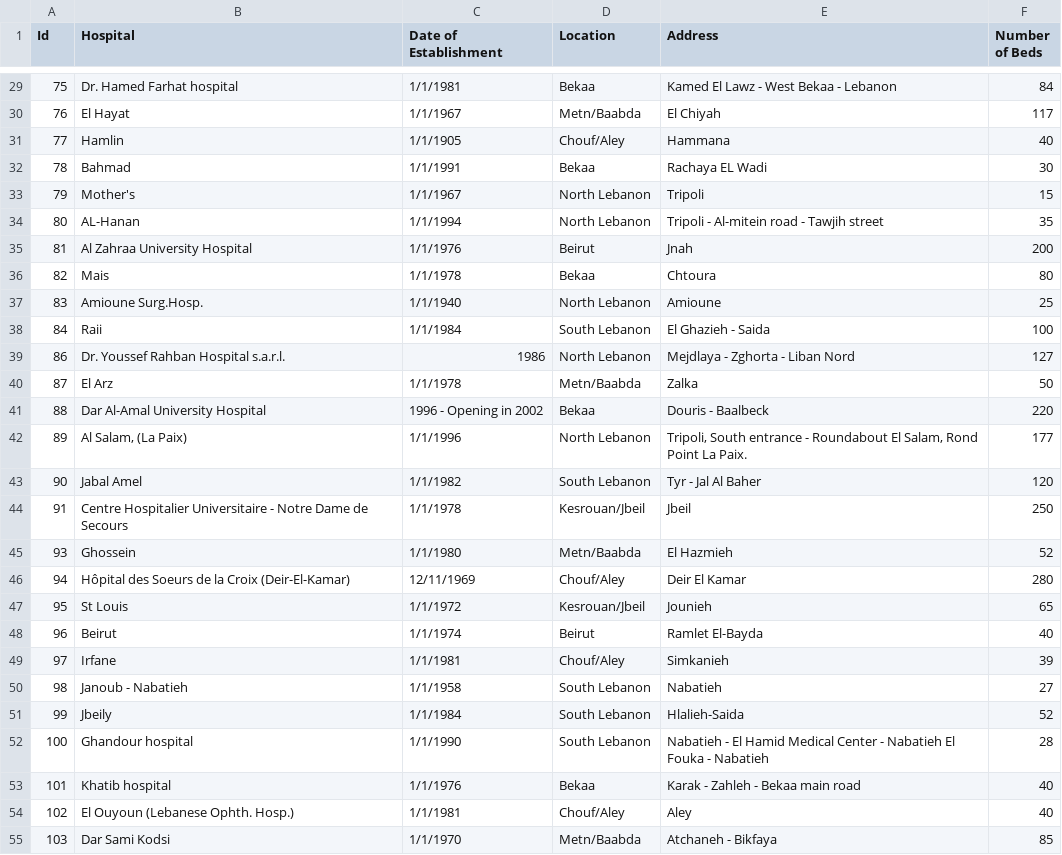
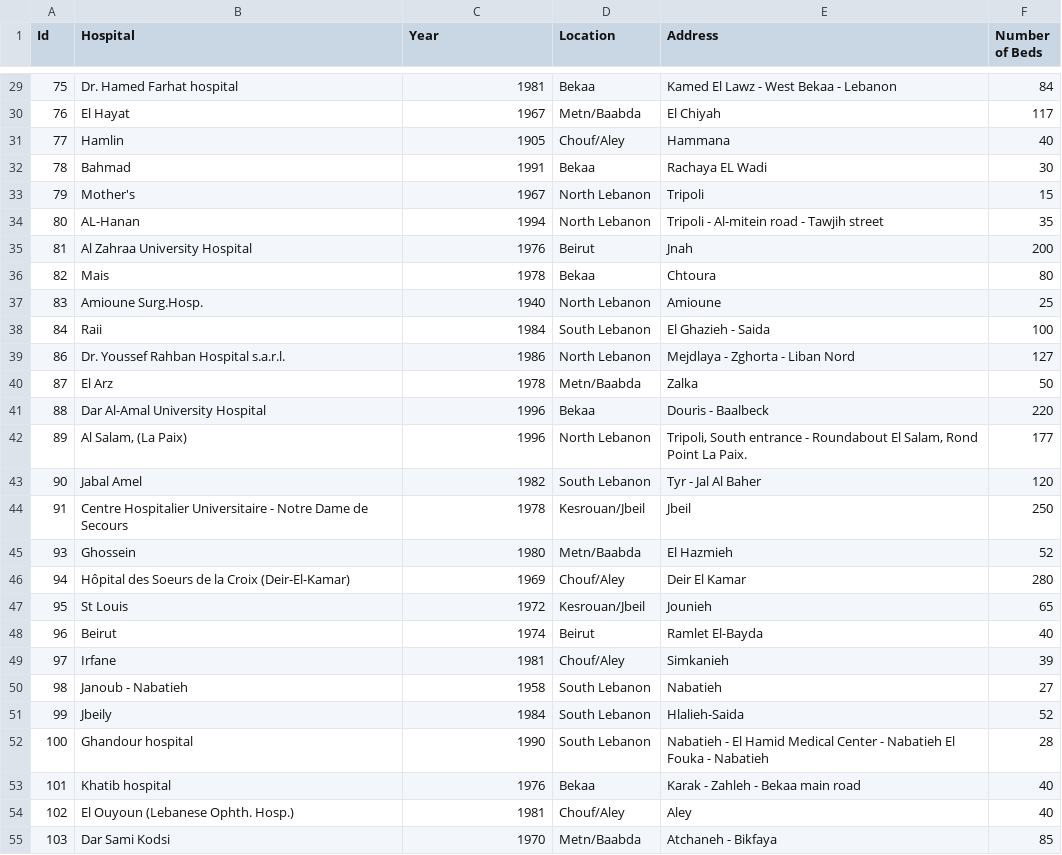
Before and after one commit to younesskhatib/Hospital-lebanon, a CSV file: Hospitals and Beds in Lebanon - 18 April 2021.csv, drawn as a sheet; only a part is shown, gaps mark what is left out; the diff covers the shown part only.

```diff
--- a/Hospitals and Beds in Lebanon - 18 April 2021.csv
+++ b/Hospitals and Beds in Lebanon - 18 April 2021.csv
@@ -1 +1 @@
-Id,Hospital,Date of Establishment,Location,Address,Number of Beds
+Id,Hospital,Year,Location,Address,Number of Beds
@@ -29,27 +29,27 @@
-75,Dr. Hamed Farhat hospital,1/1/1981,Bekaa,Kamed El Lawz - West Bekaa - Lebanon,84
-76,El Hayat,1/1/1967,Metn/Baabda,El Chiyah,117
-77,Hamlin,1/1/1905,Chouf/Aley,Hammana,40
-78,Bahmad,1/1/1991,Bekaa,Rachaya EL Wadi,30
-79,Mother's,1/1/1967,North Lebanon,Tripoli,15
-80,AL-Hanan,1/1/1994,North Lebanon,Tripoli - Al-mitein road - Tawjih street,35
-81,Al Zahraa University Hospital,1/1/1976,Beirut,Jnah,200
-82,Mais,1/1/1978,Bekaa,Chtoura,80
-83,Amioune Surg.Hosp.,1/1/1940,North Lebanon,Amioune,25
-84,Raii,1/1/1984,South Lebanon,El Ghazieh - Saida,100
+75,Dr. Hamed Farhat hospital,1981,Bekaa,Kamed El Lawz - West Bekaa - Lebanon,84
+76,El Hayat,1967,Metn/Baabda,El Chiyah,117
+77,Hamlin,1905,Chouf/Aley,Hammana,40
+78,Bahmad,1991,Bekaa,Rachaya EL Wadi,30
+79,Mother's,1967,North Lebanon,Tripoli,15
+80,AL-Hanan,1994,North Lebanon,Tripoli - Al-mitein road - Tawjih street,35
+81,Al Zahraa University Hospital,1976,Beirut,Jnah,200
+82,Mais,1978,Bekaa,Chtoura,80
+83,Amioune Surg.Hosp.,1940,North Lebanon,Amioune,25
+84,Raii,1984,South Lebanon,El Ghazieh - Saida,100
 86,Dr. Youssef Rahban Hospital s.a.r.l.,1986,North Lebanon,Mejdlaya - Zghorta - Liban Nord,127
-87,El Arz,1/1/1978,Metn/Baabda,Zalka,50
-88,Dar Al-Amal University Hospital,1996 - Opening in 2002,Bekaa,Douris - Baalbeck,220
-89,"Al Salam, (La Paix)",1/1/1996,North Lebanon,"Tripoli, South entrance - Roundabout El Salam, Rond Point La Paix.",177
-90,Jabal Amel,1/1/1982,South Lebanon,Tyr - Jal Al Baher,120
-91,Centre Hospitalier Universitaire - Notre Dame de Secours,1/1/1978,Kesrouan/Jbeil,Jbeil,250
-93,Ghossein,1/1/1980,Metn/Baabda,El Hazmieh,52
-94,Hôpital des Soeurs de la Croix (Deir-El-Kamar),12/11/1969,Chouf/Aley,Deir El Kamar,280
-95,St Louis,1/1/1972,Kesrouan/Jbeil,Jounieh,65
-96,Beirut,1/1/1974,Beirut,Ramlet El-Bayda,40
-97,Irfane,1/1/1981,Chouf/Aley,Simkanieh,39
-98,Janoub - Nabatieh,1/1/1958,South Lebanon,Nabatieh,27
-99,Jbeily,1/1/1984,South Lebanon,Hlalieh-Saida,52
-100,Ghandour hospital,1/1/1990,South Lebanon,Nabatieh - El Hamid Medical Center - Nabatieh El Fouka - Nabatieh,28
-101,Khatib hospital,1/1/1976,Bekaa,Karak - Zahleh - Bekaa main road,40
-102,El Ouyoun (Lebanese Ophth. Hosp.),1/1/1981,Chouf/Aley,Aley,40
-103,Dar Sami Kodsi,1/1/1970,Metn/Baabda,Atchaneh - Bikfaya,85
+87,El Arz,1978,Metn/Baabda,Zalka,50
+88,Dar Al-Amal University Hospital,1996,Bekaa,Douris - Baalbeck,220
+89,"Al Salam, (La Paix)",1996,North Lebanon,"Tripoli, South entrance - Roundabout El Salam, Rond Point La Paix.",177
+90,Jabal Amel,1982,South Lebanon,Tyr - Jal Al Baher,120
+91,Centre Hospitalier Universitaire - Notre Dame de Secours,1978,Kesrouan/Jbeil,Jbeil,250
+93,Ghossein,1980,Metn/Baabda,El Hazmieh,52
+94,Hôpital des Soeurs de la Croix (Deir-El-Kamar),1969,Chouf/Aley,Deir El Kamar,280
+95,St Louis,1972,Kesrouan/Jbeil,Jounieh,65
+96,Beirut,1974,Beirut,Ramlet El-Bayda,40
+97,Irfane,1981,Chouf/Aley,Simkanieh,39
+98,Janoub - Nabatieh,1958,South Lebanon,Nabatieh,27
+99,Jbeily,1984,South Lebanon,Hlalieh-Saida,52
+100,Ghandour hospital,1990,South Lebanon,Nabatieh - El Hamid Medical Center - Nabatieh El Fouka - Nabatieh,28
+101,Khatib hospital,1976,Bekaa,Karak - Zahleh - Bekaa main road,40
+102,El Ouyoun (Lebanese Ophth. Hosp.),1981,Chouf/Aley,Aley,40
+103,Dar Sami Kodsi,1970,Metn/Baabda,Atchaneh - Bikfaya,85
```
Also changed, not shown: 125 edited cells elsewhere in this file, 7 other files.
